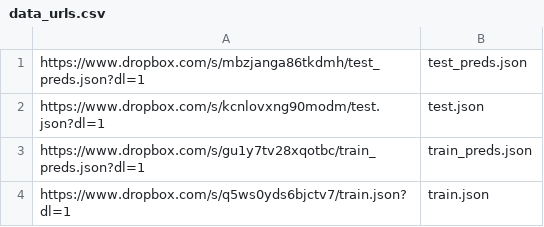
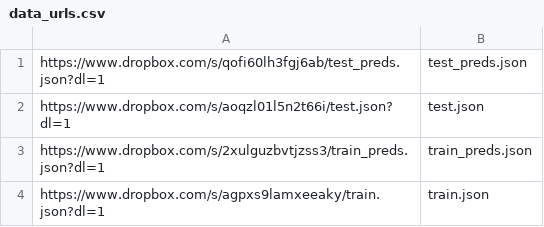
Before and after one commit to RobustIntelligence/ri-public-examples, a CSV file: nlp/classification/sentiment_analysis/data_urls.csv, drawn as a sheet.

```diff
--- a/nlp/classification/sentiment_analysis/data_urls.csv
+++ b/nlp/classification/sentiment_analysis/data_urls.csv
@@ -1,4 +1,4 @@
-https://www.dropbox.com/s/mbzjanga86tkdmh/test_preds.json?dl=1,test_preds.json
-https://www.dropbox.com/s/kcnlovxng90modm/test.json?dl=1,test.json
-https://www.dropbox.com/s/gu1y7tv28xqotbc/train_preds.json?dl=1,train_preds.json
-https://www.dropbox.com/s/q5ws0yds6bjctv7/train.json?dl=1,train.json
+https://www.dropbox.com/s/qofi60lh3fgj6ab/test_preds.json?dl=1,test_preds.json
+https://www.dropbox.com/s/aoqzl01l5n2t66i/test.json?dl=1,test.json
+https://www.dropbox.com/s/2xulguzbvtjzss3/train_preds.json?dl=1,train_preds.json
+https://www.dropbox.com/s/agpxs9lamxeeaky/train.json?dl=1,train.json
```
Also changed, not shown: images/classification/awa2/data_urls.csv, tabular/nyc_tlc/model_urls.csv, 5 other files.
